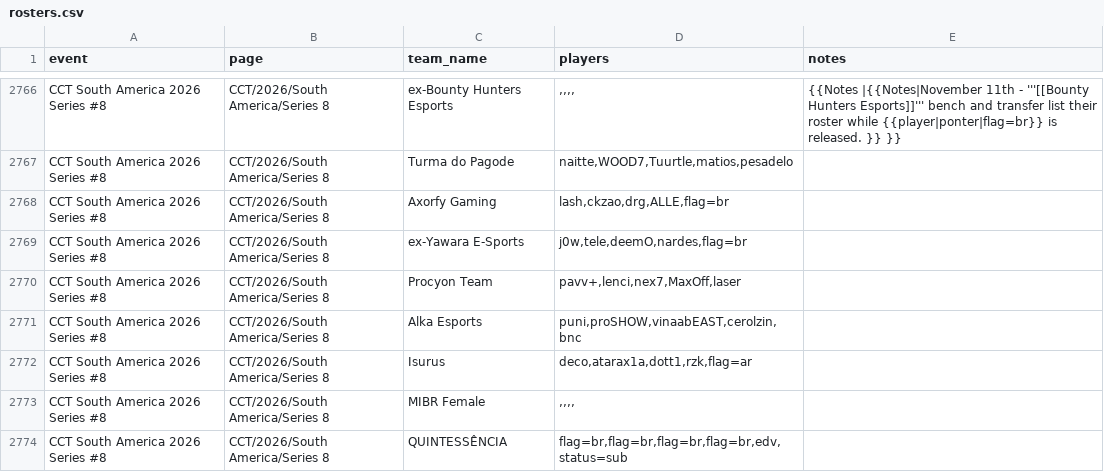
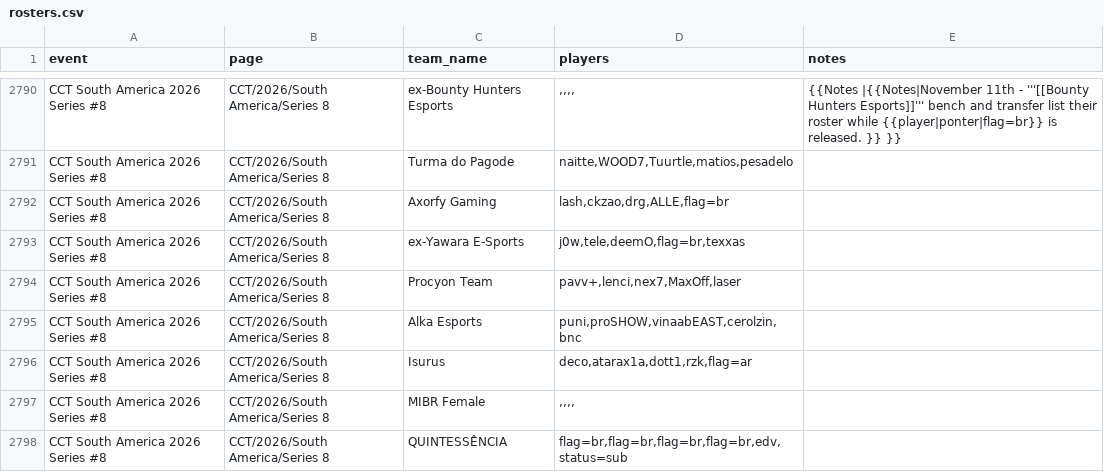
Before and after one commit to sb291099-create/Cs2-form, a CSV file: data/rosters.csv, drawn as a sheet; only a part is shown, gaps mark what is left out; the diff covers the shown part only.

```diff
--- a/data/rosters.csv
+++ b/data/rosters.csv
@@ -2768,3 +2792,3 @@ CCT South America 2026 Series #8,CCT/2026/South America/Series 8,Turma do Pagode
 CCT South America 2026 Series #8,CCT/2026/South America/Series 8,Axorfy Gaming,"lash,ckzao,drg,ALLE,flag=br",
-CCT South America 2026 Series #8,CCT/2026/South America/Series 8,ex-Yawara E-Sports,"j0w,tele,deemO,nardes,flag=br",
+CCT South America 2026 Series #8,CCT/2026/South America/Series 8,ex-Yawara E-Sports,"j0w,tele,deemO,flag=br,texxas",
 CCT South America 2026 Series #8,CCT/2026/South America/Series 8,Procyon Team,"pavv+,lenci,nex7,MaxOff,laser",
```
Also changed, not shown: 24 moved rows elsewhere in this file, data/media.csv, data/news.csv, 5 other files.
